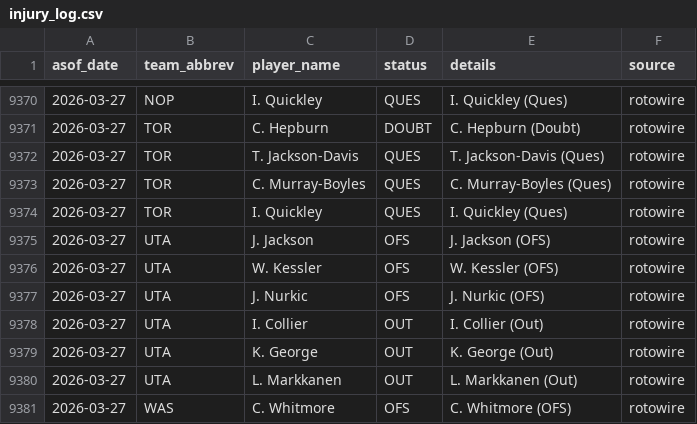
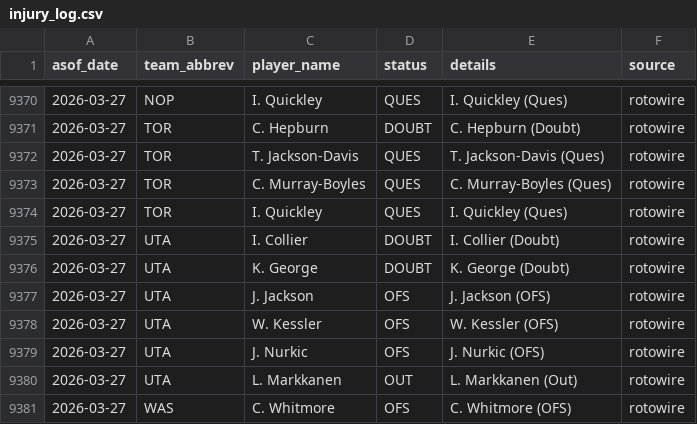
Before and after one commit to oliver-monday/moneyline, a CSV file: logs/injury_log.csv, drawn as a sheet; only a part is shown, gaps mark what is left out; removed rows and columns are numbered as before the commit, all else as after; the diff names each change by its address in the sheet, - before the commit and + after, or states it on an @@ line.

```diff
--- a/logs/injury_log.csv
+++ b/logs/injury_log.csv
+row 9375: 2026-03-27 | UTA | I. Collier | DOUBT | I. Collier (Doubt) | rotowire
+row 9376: 2026-03-27 | UTA | K. George | DOUBT | K. George (Doubt) | rotowire
-row 9378: 2026-03-27 | UTA | I. Collier | OUT | I. Collier (Out) | rotowire
-row 9379: 2026-03-27 | UTA | K. George | OUT | K. George (Out) | rotowire
```
Also changed, not shown: 1 other file.
